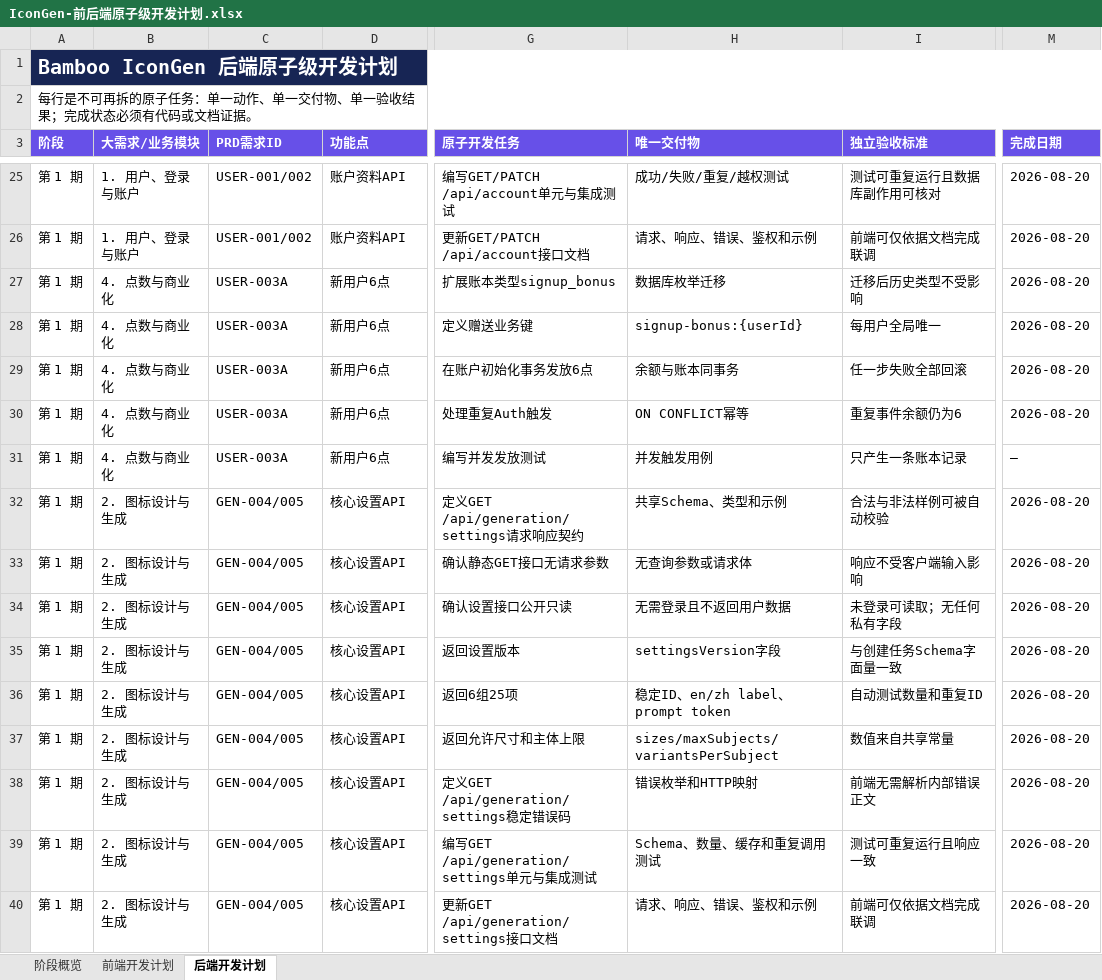
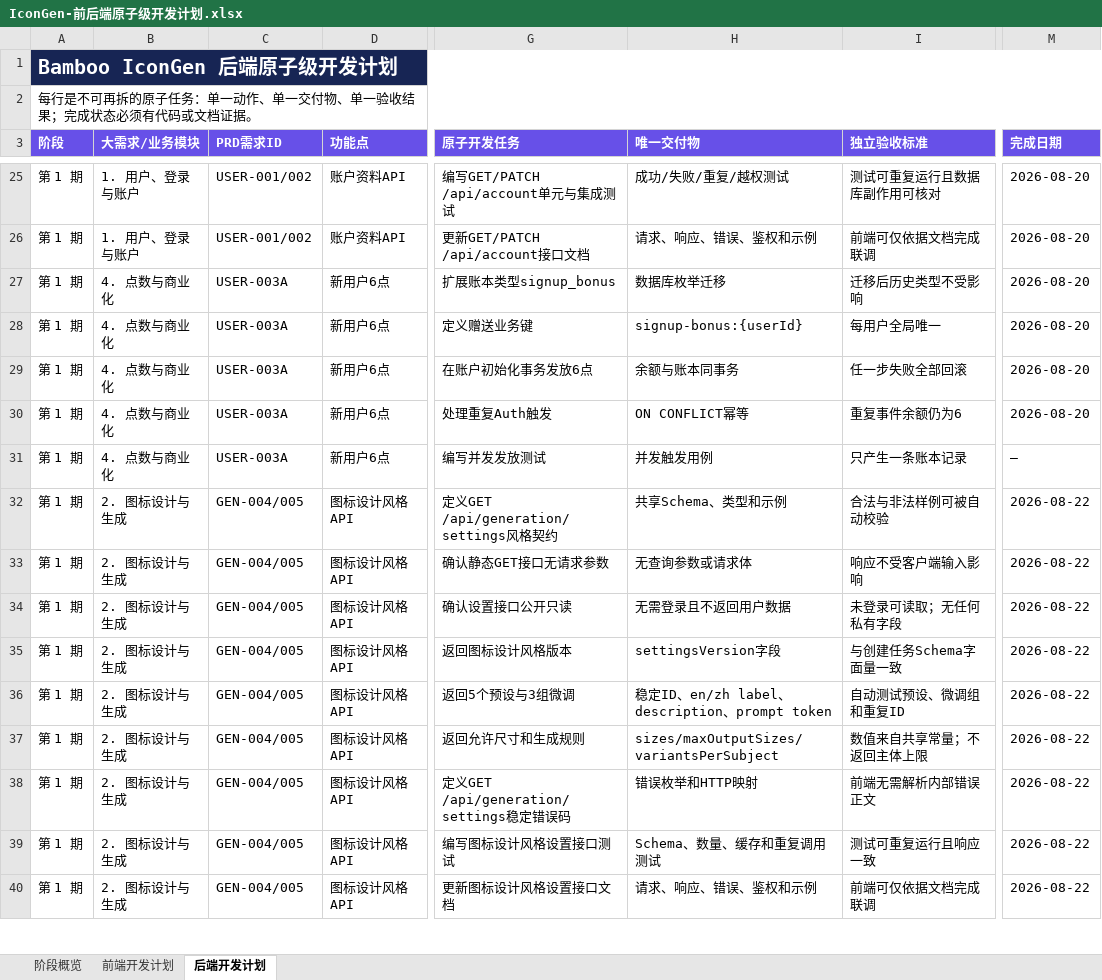
Before and after one commit to Caserla/icongen, an Excel workbook: outputs/2026-08-20-development-plan/IconGen-前后端原子级开发计划.xlsx, sheet 后端开发计划, drawn as a sheet; only a part is shown, gaps mark what is left out; values as stored, in another font and other column widths than the file's, no borders; conditional formats and table styles not drawn; the diff covers the shown part only; the diff names each change by its address in the sheet, - before the commit and + after, or states it on an @@ line.

Commit message:
feat: refactor icon generation workflow

```diff
--- a/outputs/2026-08-20-development-plan/IconGen-前后端原子级开发计划.xlsx (sheet 后端开发计划)
+++ b/outputs/2026-08-20-development-plan/IconGen-前后端原子级开发计划.xlsx (sheet 后端开发计划)
-D32:D40 (功能点): 核心设置API
+D32:D40 (功能点): 图标设计风格API
-G32 (原子开发任务): 定义GET /api/generation/settings请求响应契约
+G32 (原子开发任务): 定义GET /api/generation/settings风格契约
-M32:M40 (完成日期): 2026-08-20
+M32:M40 (完成日期): 2026-08-22
-G35 (原子开发任务): 返回设置版本
+G35 (原子开发任务): 返回图标设计风格版本
-G36 (原子开发任务): 返回6组25项
+G36 (原子开发任务): 返回5个预设与3组微调
-H36 (唯一交付物): 稳定ID、en/zh label、prompt token
+H36 (唯一交付物): 稳定ID、en/zh label、description、prompt token
-I36 (独立验收标准): 自动测试数量和重复ID
+I36 (独立验收标准): 自动测试预设、微调组和重复ID
-G37 (原子开发任务): 返回允许尺寸和主体上限
+G37 (原子开发任务): 返回允许尺寸和生成规则
-H37 (唯一交付物): sizes/maxSubjects/variantsPerSubject
+H37 (唯一交付物): sizes/maxOutputSizes/variantsPerSubject
-I37 (独立验收标准): 数值来自共享常量
+I37 (独立验收标准): 数值来自共享常量；不返回主体上限
-G39 (原子开发任务): 编写GET /api/generation/settings单元与集成测试
+G39 (原子开发任务): 编写图标设计风格设置接口测试
-G40 (原子开发任务): 更新GET /api/generation/settings接口文档
+G40 (原子开发任务): 更新图标设计风格设置接口文档
```
Also changed, not shown: 149 edited cells elsewhere in this sheet, sheet 前端开发计划, sheet 阶段概览, outputs/2026-08-22-style-preview-deployment/IconGen-前后端原子级开发计划.xlsx, 39 other files.
